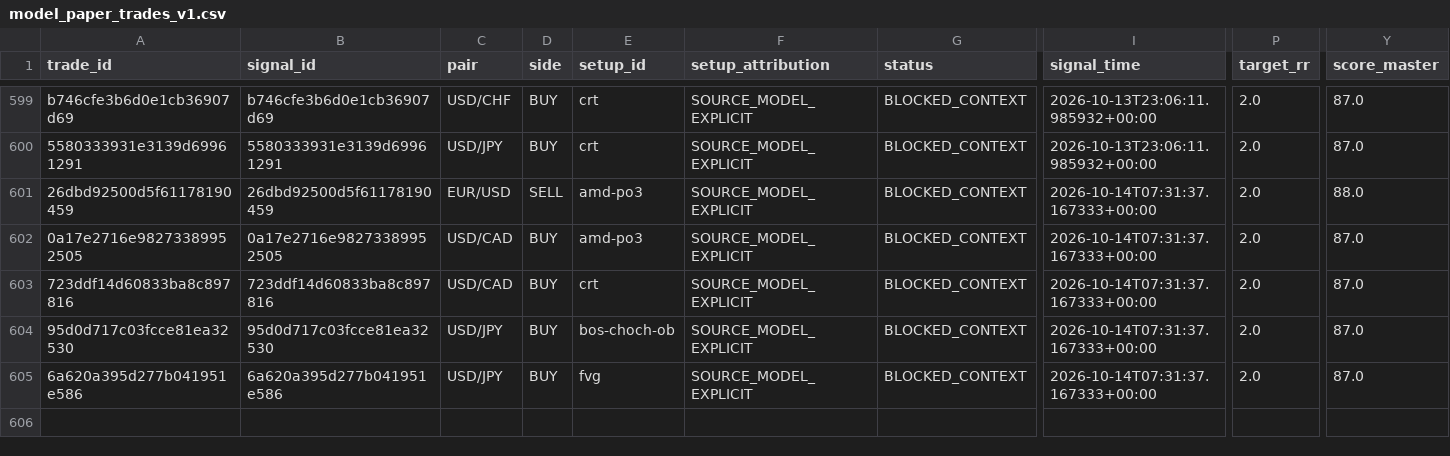
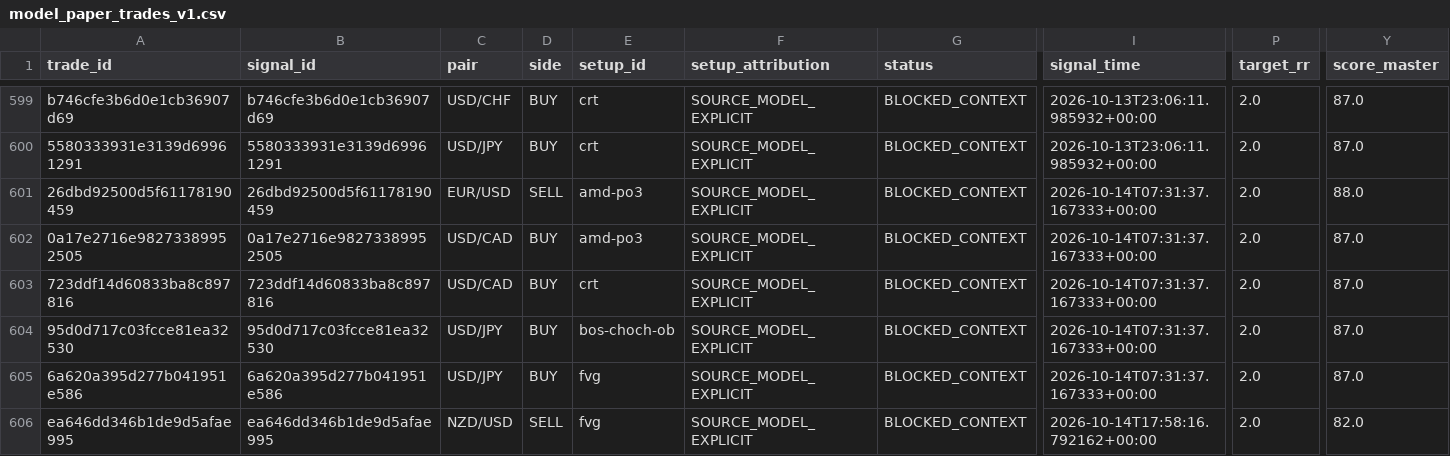
Before and after one commit to aparecidomikael97-ship-it/usd-macro-pro-v4, a CSV file: dados/model_paper_trades_v1.csv, drawn as a sheet; only a part is shown, gaps mark what is left out; rows hold the shown columns only; the diff names each change by its address in the sheet, - before the commit and + after, or states it on an @@ line.

```diff
--- a/dados/model_paper_trades_v1.csv
+++ b/dados/model_paper_trades_v1.csv
+row 606: ea646dd346b1de9d5afae995 | ea646dd346b1de9d5afae995 | NZD/USD | SELL | fvg | SOURCE_MODEL_EXPLICIT | BLOCKED_CONTEXT | 2026-10-14T17:58:16.792162+00:00 | 2.0 | 82.0
```
